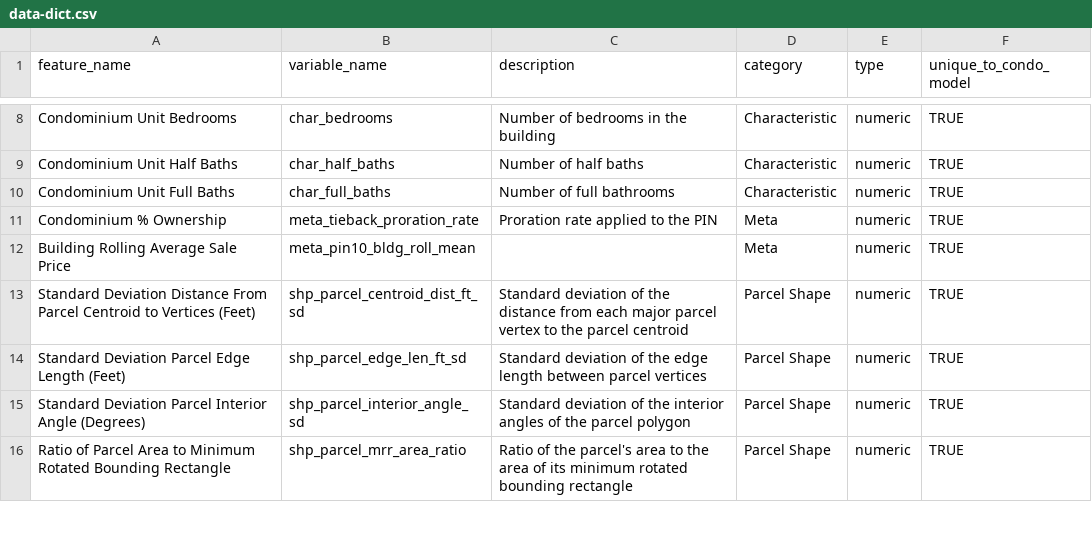
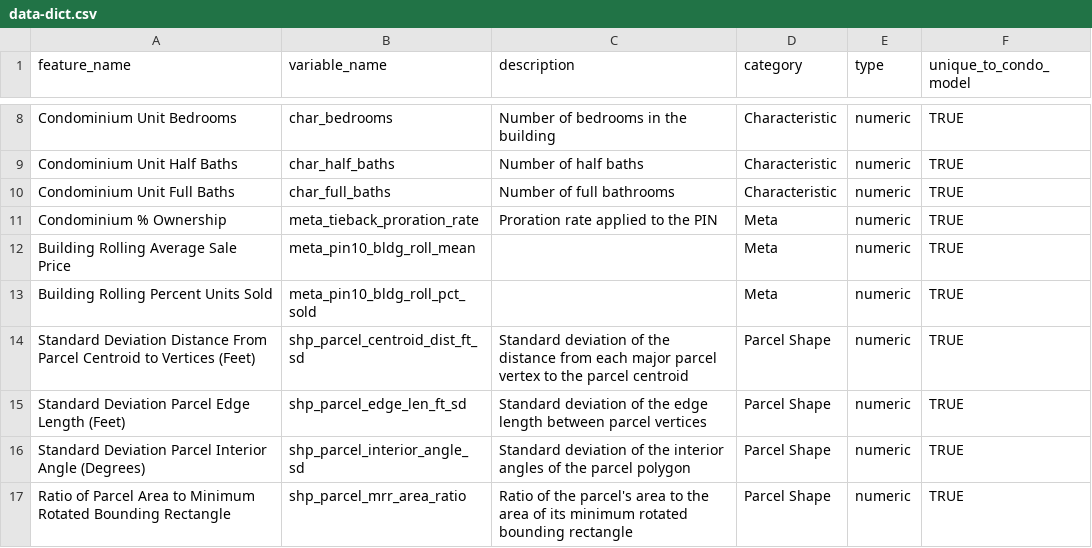
Before and after one commit to ccao-data/model-condo-avm, a CSV file: docs/data-dict.csv, drawn as a sheet; only a part is shown, gaps mark what is left out; the diff names each change by its address in the sheet, - before the commit and + after, or states it on an @@ line.

Commit message:
Add pct sold feature

```diff
--- a/docs/data-dict.csv
+++ b/docs/data-dict.csv
+row 13: Building Rolling Percent Units Sold | meta_pin10_bldg_roll_pct_sold |  | Meta | numeric | TRUE
```
Also changed, not shown: 4 other files.
